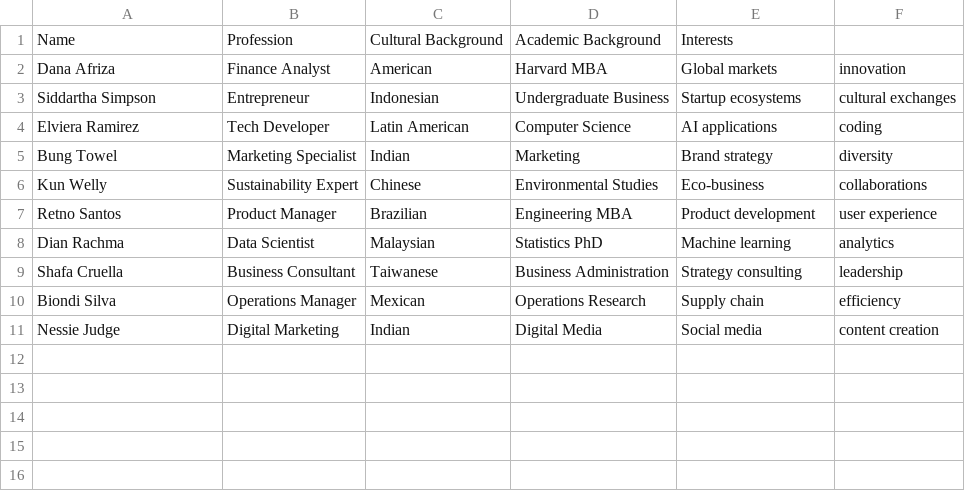
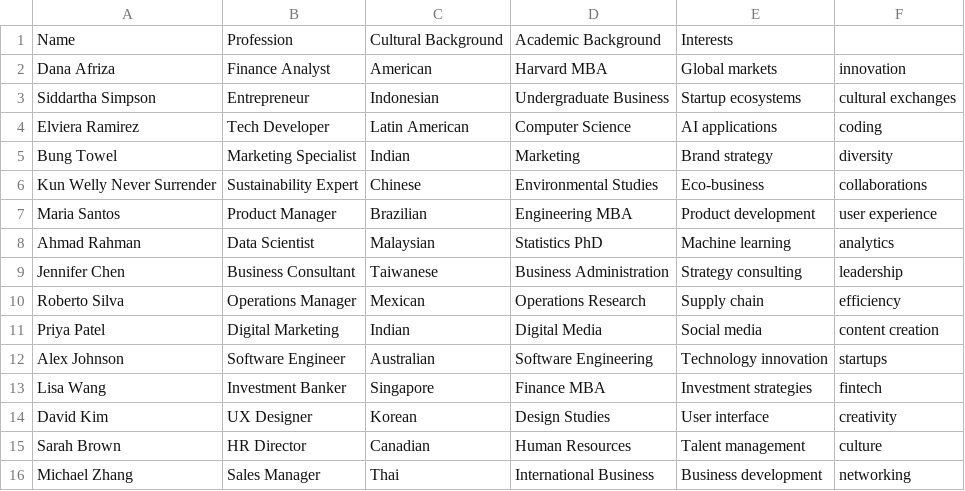
Before and after one commit to fabyrizky/ipmi-alumni-networking-app, a CSV file: data/dummy_alumni.csv, drawn as a sheet.

Commit message:
Update dummy_alumni.csv

```diff
--- a/data/dummy_alumni.csv
+++ b/data/dummy_alumni.csv
@@ -5,7 +5,12 @@ Elviera Ramirez,Tech Developer,Latin American,Computer Science,AI applications,
 Bung Towel,Marketing Specialist,Indian,Marketing,Brand strategy, diversity
-Kun Welly,Sustainability Expert,Chinese,Environmental Studies,Eco-business, collaborations
-Retno Santos,Product Manager,Brazilian,Engineering MBA,Product development, user experience
-Dian Rachma,Data Scientist,Malaysian,Statistics PhD,Machine learning, analytics
-Shafa Cruella,Business Consultant,Taiwanese,Business Administration,Strategy consulting, leadership
-Biondi Silva,Operations Manager,Mexican,Operations Research,Supply chain, efficiency
-Nessie Judge,Digital Marketing,Indian,Digital Media,Social media, content creation
+Kun Welly Never Surrender,Sustainability Expert,Chinese,Environmental Studies,Eco-business, collaborations
+Maria Santos,Product Manager,Brazilian,Engineering MBA,Product development, user experience
+Ahmad Rahman,Data Scientist,Malaysian,Statistics PhD,Machine learning, analytics
+Jennifer Chen,Business Consultant,Taiwanese,Business Administration,Strategy consulting, leadership
+Roberto Silva,Operations Manager,Mexican,Operations Research,Supply chain, efficiency
+Priya Patel,Digital Marketing,Indian,Digital Media,Social media, content creation
+Alex Johnson,Software Engineer,Australian,Software Engineering,Technology innovation, startups
+Lisa Wang,Investment Banker,Singapore,Finance MBA,Investment strategies, fintech
+David Kim,UX Designer,Korean,Design Studies,User interface, creativity
+Sarah Brown,HR Director,Canadian,Human Resources,Talent management, culture
+Michael Zhang,Sales Manager,Thai,International Business,Business development, networking
```
